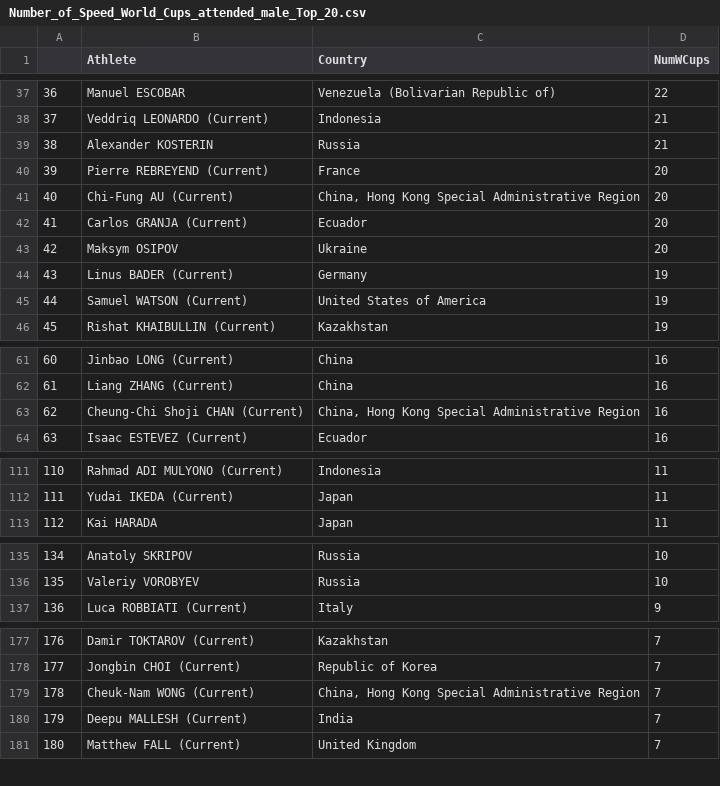
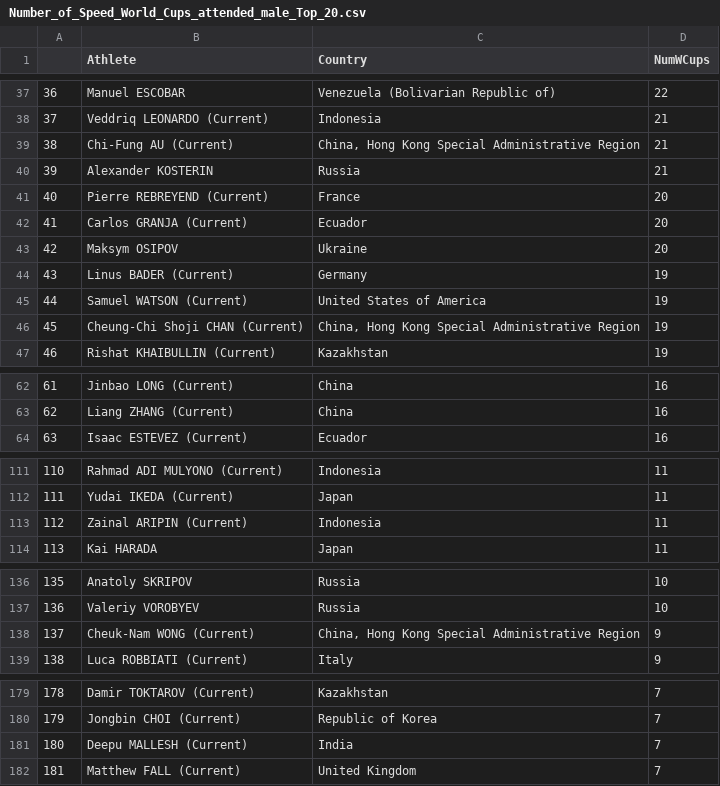
Before and after one commit to paulhighams/ifsc-analysis, a CSV file: WorldCups/report_files/Number_of_Speed_World_Cups_attended_male_Top_20.csv, drawn as a sheet; only a part is shown, gaps mark what is left out; removed rows and columns are numbered as before the commit, all else as after; the diff covers the shown part only; the diff names each change by its address in the sheet, - before the commit and + after, or states it on an @@ line.

```diff
--- a/WorldCups/report_files/Number_of_Speed_World_Cups_attended_male_Top_20.csv
+++ b/WorldCups/report_files/Number_of_Speed_World_Cups_attended_male_Top_20.csv
+row 39: 38 | Chi-Fung AU (Current) | China, Hong Kong Special Administrative Region | 21
@@ column A renumbered from row 40 down @@
-row 41: 40 | Chi-Fung AU (Current) | China, Hong Kong Special Administrative Region | 20
+row 46: 45 | Cheung-Chi Shoji CHAN (Current) | China, Hong Kong Special Administrative Region | 19
-row 63: 62 | Cheung-Chi Shoji CHAN (Current) | China, Hong Kong Special Administrative Region | 16
+row 113: 112 | Zainal ARIPIN (Current) | Indonesia | 11
+row 138: 137 | Cheuk-Nam WONG (Current) | China, Hong Kong Special Administrative Region | 9
-row 179: 178 | Cheuk-Nam WONG (Current) | China, Hong Kong Special Administrative Region | 7
```
Also changed, not shown: 5 removed rows elsewhere in this file, WorldCups/report_files/Number_of_Boulder_World_Cups_attended_by_Country_male_Top_3.csv, WorldCups/report_files/Number_of_Boulder_World_Cups_attended_female_Top_20.csv, 35 other files.
